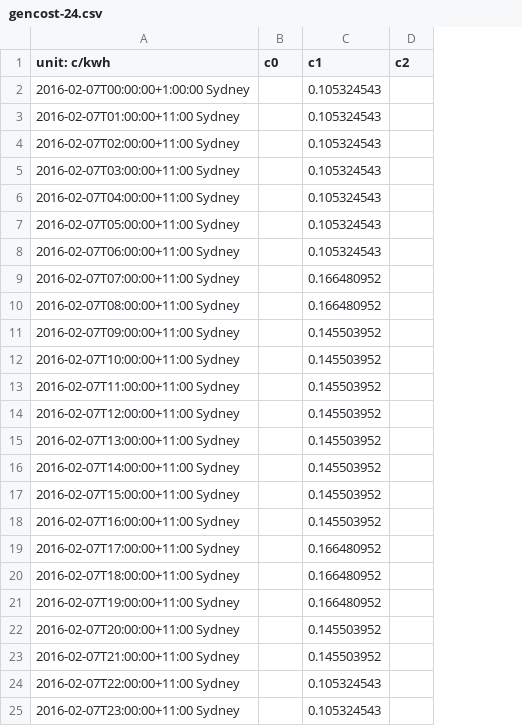
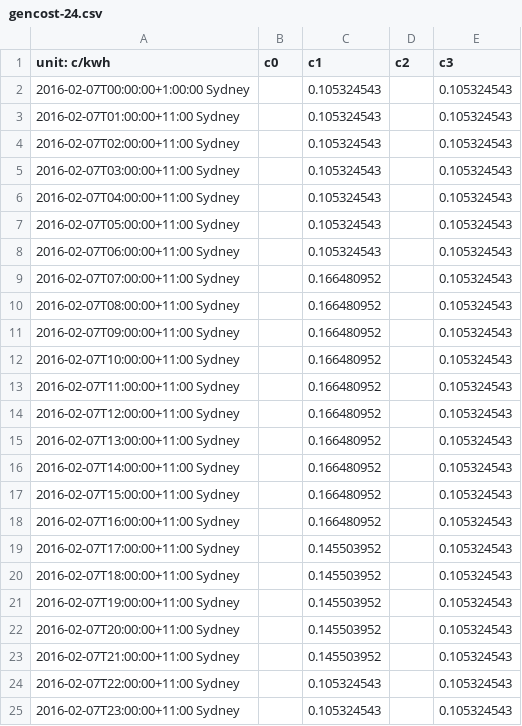
Before and after one commit to hhijazi/PowerTools, a CSV file: data/gencost-24.csv, drawn as a sheet; the diff names each change by its address in the sheet, - before the commit and + after, or states it on an @@ line.

```diff
--- a/data/gencost-24.csv
+++ b/data/gencost-24.csv
+column E (c3), rows 2-25: all 0.105324543
-C11:C18 (c1): 0.145503952
+C11:C18 (c1): 0.166480952
-C19:C21 (c1): 0.166480952
+C19:C21 (c1): 0.145503952
```
Also changed, not shown: 10 other files.
